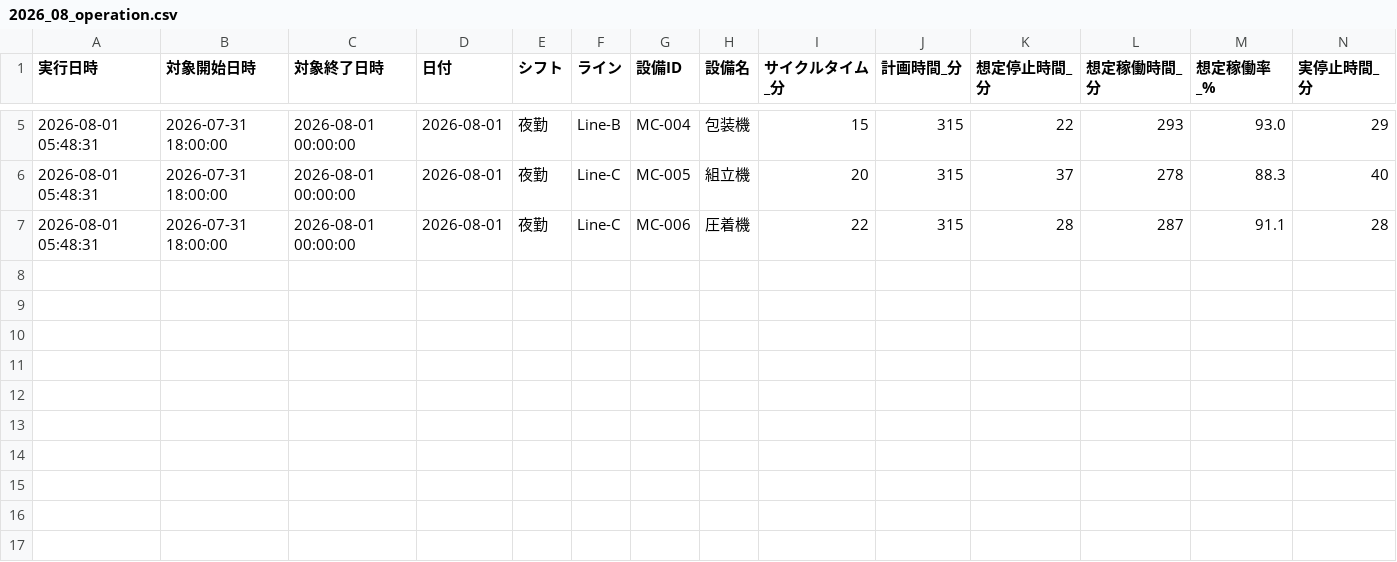
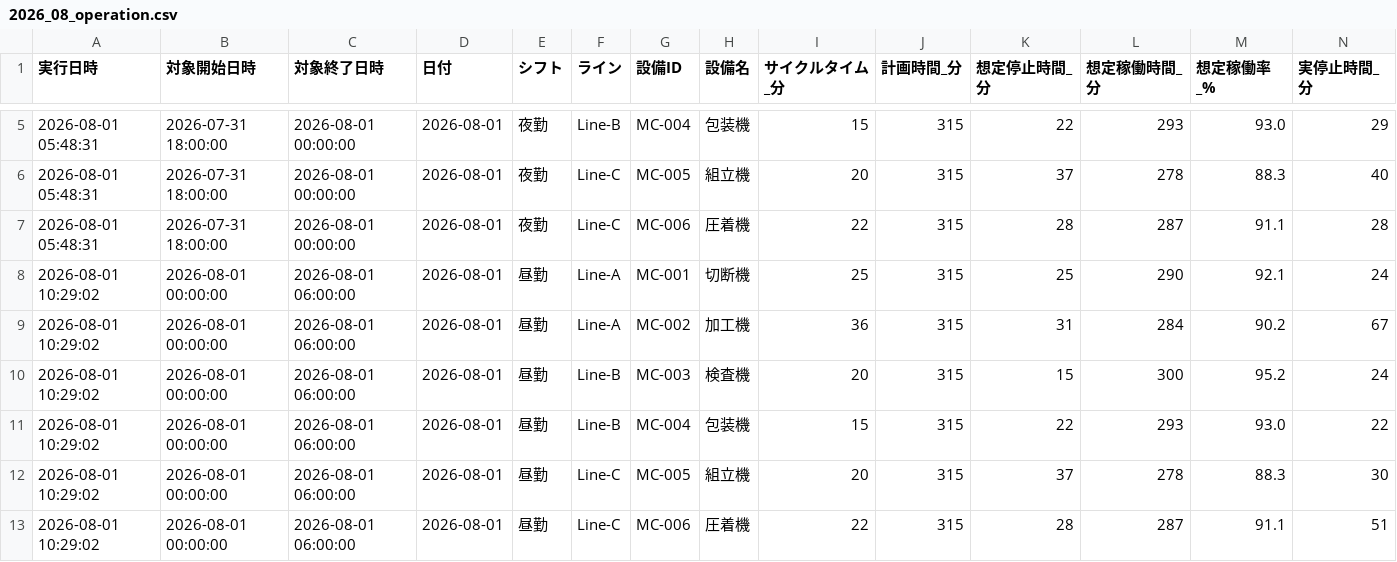
Before and after one commit to Naoya-ya-man/equipment-operation-dashboard, a CSV file: data/2026_08_operation.csv, drawn as a sheet; only a part is shown, gaps mark what is left out; rows hold the shown columns only; the diff names each change by its address in the sheet, - before the commit and + after, or states it on an @@ line.

```diff
--- a/data/2026_08_operation.csv
+++ b/data/2026_08_operation.csv
+row 8: 2026-08-01 10:29:02 | 2026-08-01 00:00:00 | 2026-08-01 06:00:00 | 2026-08-01 | 昼勤 | Line-A | MC-001 | 切断機 | 25 | 315 | 25 | 290 | 92.1 | 24
+row 9: 2026-08-01 10:29:02 | 2026-08-01 00:00:00 | 2026-08-01 06:00:00 | 2026-08-01 | 昼勤 | Line-A | MC-002 | 加工機 | 36 | 315 | 31 | 284 | 90.2 | 67
+row 10: 2026-08-01 10:29:02 | 2026-08-01 00:00:00 | 2026-08-01 06:00:00 | 2026-08-01 | 昼勤 | Line-B | MC-003 | 検査機 | 20 | 315 | 15 | 300 | 95.2 | 24
+row 11: 2026-08-01 10:29:02 | 2026-08-01 00:00:00 | 2026-08-01 06:00:00 | 2026-08-01 | 昼勤 | Line-B | MC-004 | 包装機 | 15 | 315 | 22 | 293 | 93.0 | 22
+row 12: 2026-08-01 10:29:02 | 2026-08-01 00:00:00 | 2026-08-01 06:00:00 | 2026-08-01 | 昼勤 | Line-C | MC-005 | 組立機 | 20 | 315 | 37 | 278 | 88.3 | 30
+row 13: 2026-08-01 10:29:02 | 2026-08-01 00:00:00 | 2026-08-01 06:00:00 | 2026-08-01 | 昼勤 | Line-C | MC-006 | 圧着機 | 22 | 315 | 28 | 287 | 91.1 | 51
```
